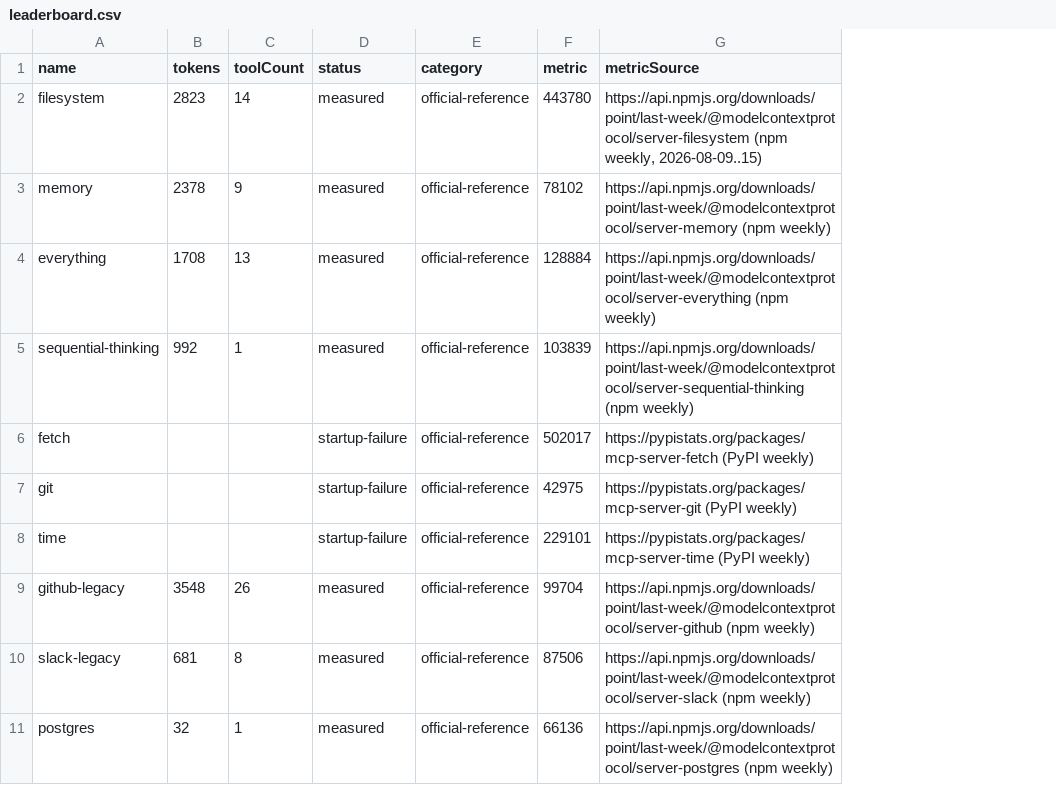
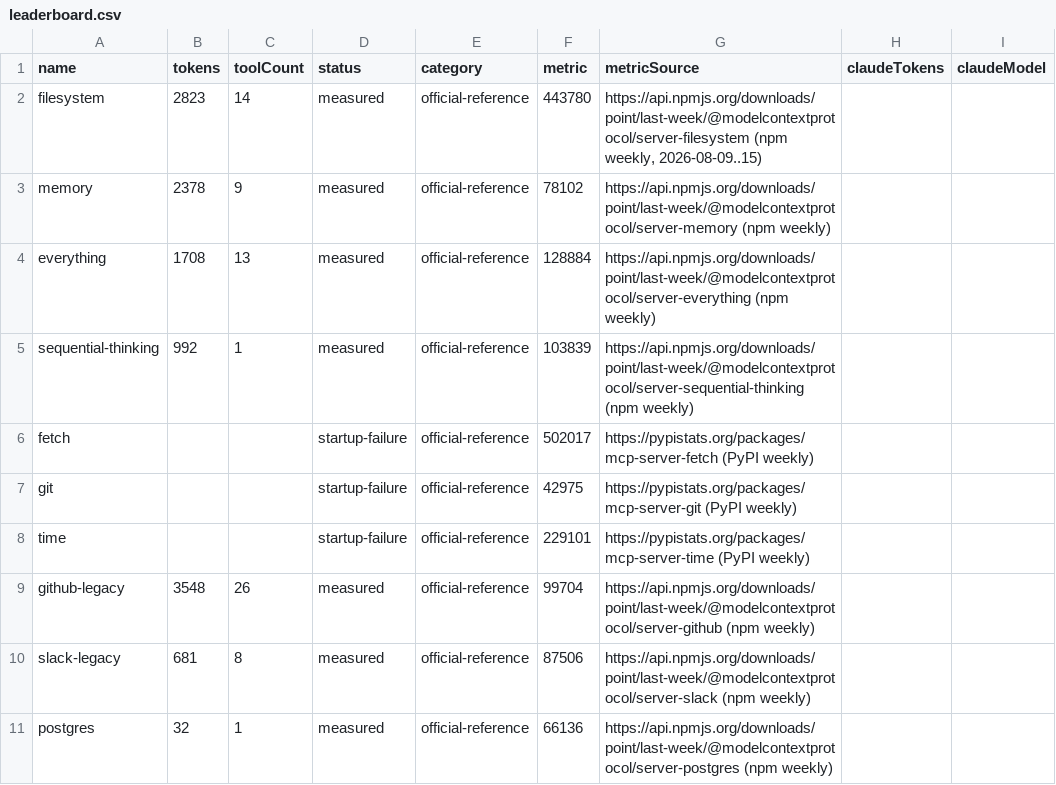
Before and after one commit to athakur3/mcp-context-cost, a CSV file: results/leaderboard.csv, drawn as a sheet; only a part is shown; the diff names each change by its address in the sheet, - before the commit and + after, or states it on an @@ line.

```diff
--- a/results/leaderboard.csv
+++ b/results/leaderboard.csv
+column H (claudeTokens), empty
+column I (claudeModel), empty
```
Also changed, not shown: 30 other files.
